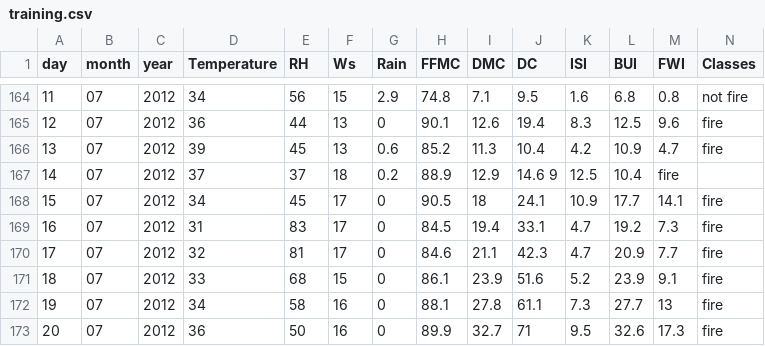
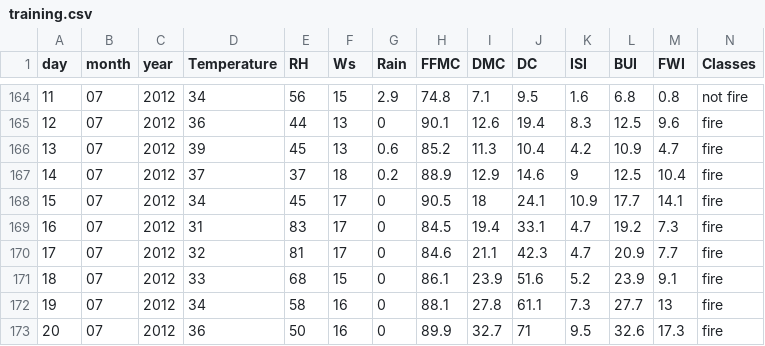
Before and after one commit to saifulabroriy/FP-Kecerdasan-Buatan, a CSV file: dataset/training.csv, drawn as a sheet; only a part is shown, gaps mark what is left out.

Commit message:
fix data training

```diff
--- a/dataset/training.csv
+++ b/dataset/training.csv
@@ -166,3 +166,3 @@ day,month,year,Temperature, RH, Ws,Rain ,FFMC,DMC,DC,ISI,BUI,FWI,Classes
 13,07,2012,39,45,13,0.6,85.2,11.3,10.4,4.2,10.9,4.7,fire
-14,07,2012,37,37,18,0.2,88.9,12.9,14.6 9,12.5,10.4,fire
+14,07,2012,37,37,18,0.2,88.9,12.9,14.6,9,12.5,10.4,fire
 15,07,2012,34,45,17,0,90.5,18,24.1,10.9,17.7,14.1,fire
```
